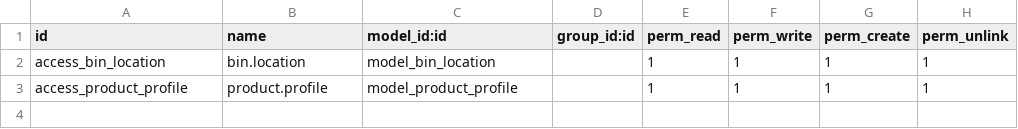
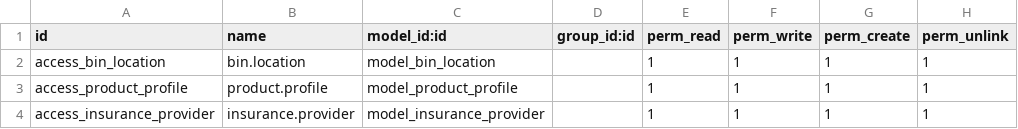
Before and after one commit to LCM-Odoo/LCM, a CSV file: la_clinique_extension/security/ir.model.access.csv, drawn as a sheet; the diff names each change by its address in the sheet, - before the commit and + after, or states it on an @@ line.

Commit message:
Insurance sale api code has been added

```diff
--- a/la_clinique_extension/security/ir.model.access.csv
+++ b/la_clinique_extension/security/ir.model.access.csv
+row 4: access_insurance_provider | insurance.provider | model_insurance_provider |  | 1 | 1 | 1 | 1
```
Also changed, not shown: 7 other files.
